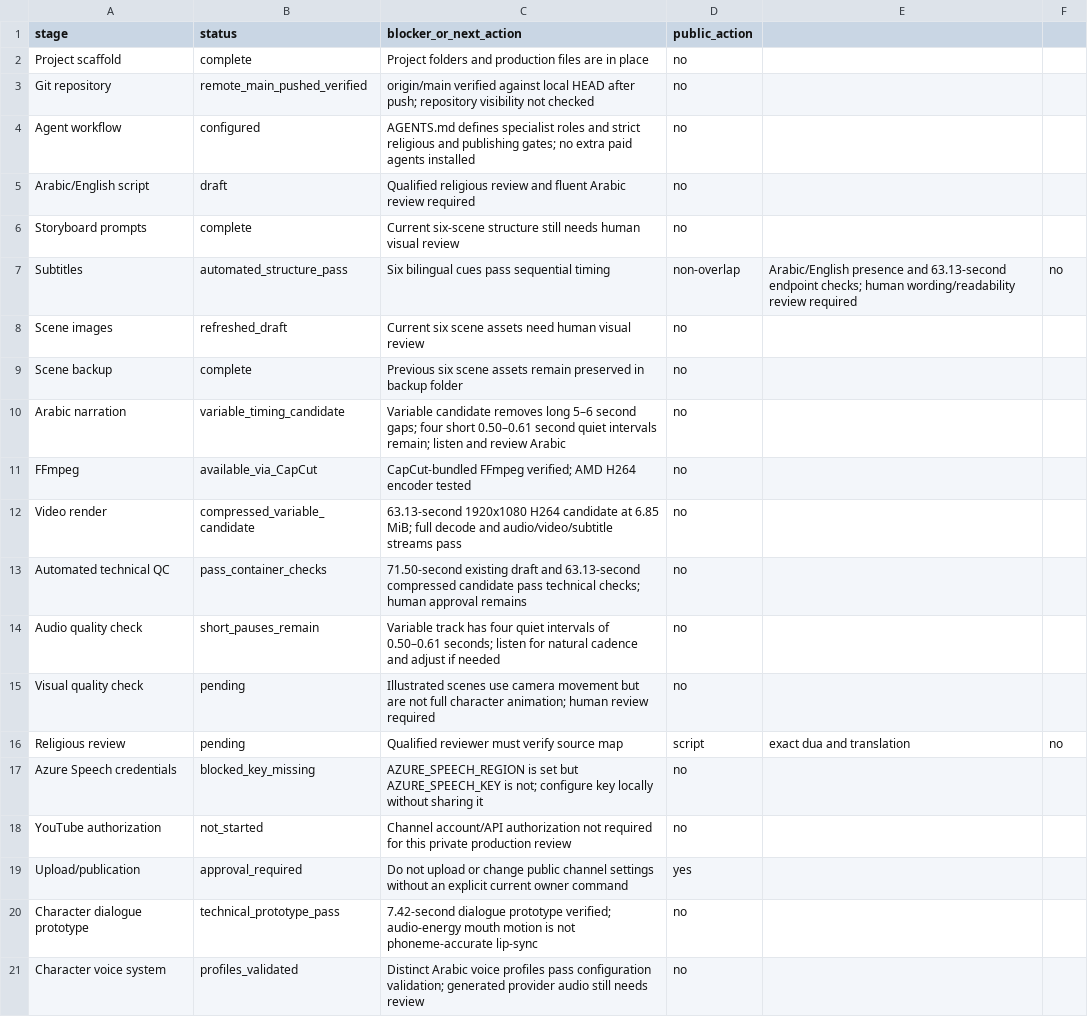
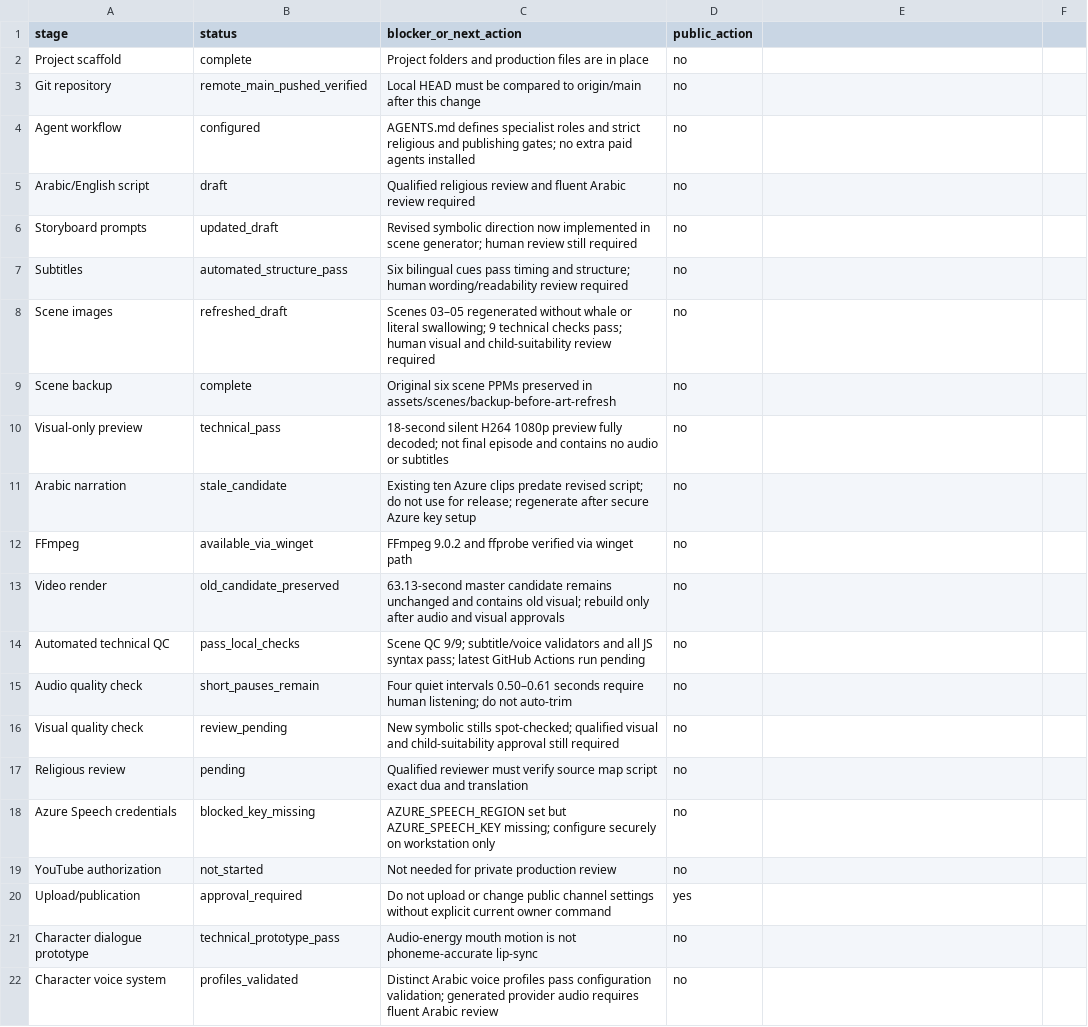
Before and after one commit to darricochef-svg/little-hearts-quran-stories, a CSV file: production-status.csv, drawn as a sheet.

Commit message:
Replace literal whale scenes with symbolic ocean visuals

```diff
--- a/production-status.csv
+++ b/production-status.csv
@@ -2,20 +2,21 @@ stage,status,blocker_or_next_action,public_action
 Project scaffold,complete,Project folders and production files are in place,no
-Git repository,remote_main_pushed_verified,origin/main verified against local HEAD after push; repository visibility not checked,no
+Git repository,remote_main_pushed_verified,Local HEAD must be compared to origin/main after this change,no
 Agent workflow,configured,AGENTS.md defines specialist roles and strict religious and publishing gates; no extra paid agents installed,no
 Arabic/English script,draft,Qualified religious review and fluent Arabic review required,no
-Storyboard prompts,complete,Current six-scene structure still needs human visual review,no
-Subtitles,automated_structure_pass,Six bilingual cues pass sequential timing, non-overlap, Arabic/English presence and 63.13-second endpoint checks; human wording/readability review required,no
-Scene images,refreshed_draft,Current six scene assets need human visual review,no
-Scene backup,complete,Previous six scene assets remain preserved in backup folder,no
-Arabic narration,variable_timing_candidate,Variable candidate removes long 5–6 second gaps; four short 0.50–0.61 second quiet intervals remain; listen and review Arabic,no
-FFmpeg,available_via_CapCut,CapCut-bundled FFmpeg verified; AMD H264 encoder tested,no
-Video render,compressed_variable_candidate,63.13-second 1920x1080 H264 candidate at 6.85 MiB; full decode and audio/video/subtitle streams pass,no
-Automated technical QC,pass_container_checks,71.50-second existing draft and 63.13-second compressed candidate pass technical checks; human approval remains,no
-Audio quality check,short_pauses_remain,Variable track has four quiet intervals of 0.50–0.61 seconds; listen for natural cadence and adjust if needed,no
-Visual quality check,pending,Illustrated scenes use camera movement but are not full character animation; human review required,no
-Religious review,pending,Qualified reviewer must verify source map, script, exact dua and translation,no
-Azure Speech credentials,blocked_key_missing,AZURE_SPEECH_REGION is set but AZURE_SPEECH_KEY is not; configure key locally without sharing it,no
-YouTube authorization,not_started,Channel account/API authorization not required for this private production review,no
-Upload/publication,approval_required,Do not upload or change public channel settings without an explicit current owner command,yes
-Character dialogue prototype,technical_prototype_pass,7.42-second dialogue prototype verified; audio-energy mouth motion is not phoneme-accurate lip-sync,no
-Character voice system,profiles_validated,Distinct Arabic voice profiles pass configuration validation; generated provider audio still needs review,no
+Storyboard prompts,updated_draft,Revised symbolic direction now implemented in scene generator; human review still required,no
+Subtitles,automated_structure_pass,Six bilingual cues pass timing and structure; human wording/readability review required,no
+Scene images,refreshed_draft,Scenes 03–05 regenerated without whale or literal swallowing; 9 technical checks pass; human visual and child-suitability review required,no
+Scene backup,complete,Original six scene PPMs preserved in assets/scenes/backup-before-art-refresh,no
+Visual-only preview,technical_pass,18-second silent H264 1080p preview fully decoded; not final episode and contains no audio or subtitles,no
+Arabic narration,stale_candidate,Existing ten Azure clips predate revised script; do not use for release; regenerate after secure Azure key setup,no
+FFmpeg,available_via_winget,FFmpeg 9.0.2 and ffprobe verified via winget path,no
+Video render,old_candidate_preserved,63.13-second master candidate remains unchanged and contains old visual; rebuild only after audio and visual approvals,no
+Automated technical QC,pass_local_checks,Scene QC 9/9; subtitle/voice validators and all JS syntax pass; latest GitHub Actions run pending,no
+Audio quality check,short_pauses_remain,Four quiet intervals 0.50–0.61 seconds require human listening; do not auto-trim,no
+Visual quality check,review_pending,New symbolic stills spot-checked; qualified visual and child-suitability approval still required,no
+Religious review,pending,Qualified reviewer must verify source map script exact dua and translation,no
+Azure Speech credentials,blocked_key_missing,AZURE_SPEECH_REGION set but AZURE_SPEECH_KEY missing; configure securely on workstation only,no
+YouTube authorization,not_started,Not needed for private production review,no
+Upload/publication,approval_required,Do not upload or change public channel settings without explicit current owner command,yes
+Character dialogue prototype,technical_prototype_pass,Audio-energy mouth motion is not phoneme-accurate lip-sync,no
+Character voice system,profiles_validated,Distinct Arabic voice profiles pass configuration validation; generated provider audio requires fluent Arabic review,no
```
Also changed, not shown: 13 other files.
